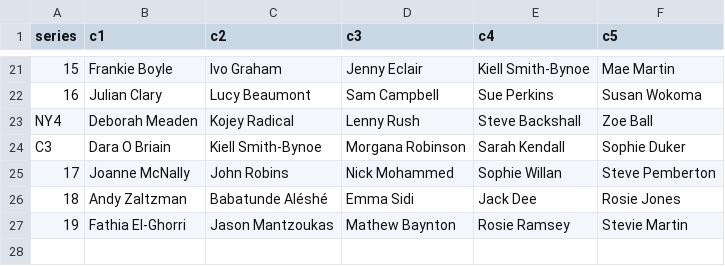
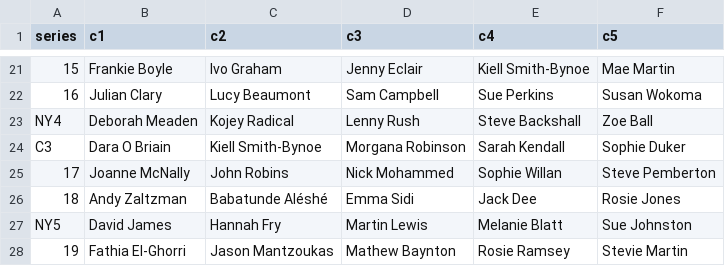
Before and after one commit to mikewallis/taskmaster_data, a CSV file: contestants.csv, drawn as a sheet; only a part is shown, gaps mark what is left out; the diff names each change by its address in the sheet, - before the commit and + after, or states it on an @@ line.

Commit message:
Update contestants.csv

```diff
--- a/contestants.csv
+++ b/contestants.csv
+row 27: NY5 | David James | Hannah Fry | Martin Lewis | Melanie Blatt | Sue Johnston
```
